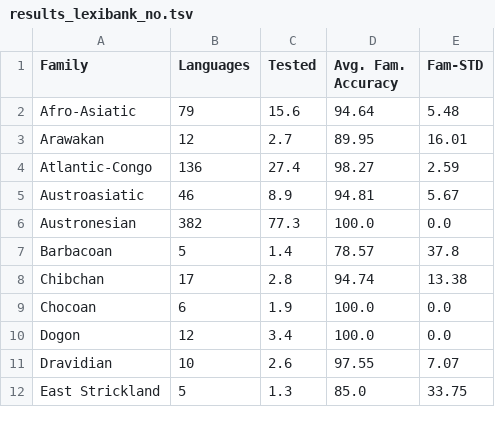
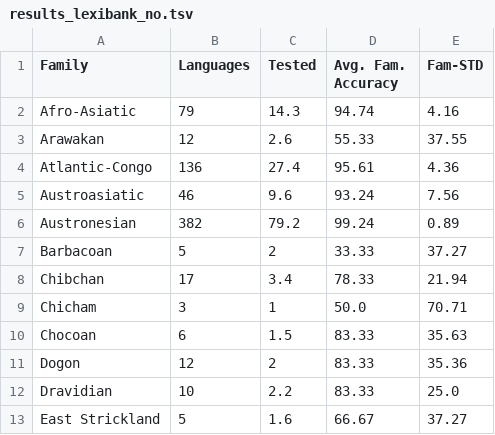
Before and after one commit to lexibank/ala, a TSV file: examples/results/results_lexibank_no.tsv, drawn as a sheet; only a part is shown; the diff covers the shown part only.

```diff
--- a/examples/results/results_lexibank_no.tsv
+++ b/examples/results/results_lexibank_no.tsv
@@ -1,12 +1,13 @@
 Family	Languages	Tested	Avg. Fam. Accuracy	Fam-STD
-Afro-Asiatic	79	15.6	94.64	5.48
-Arawakan	12	2.7	89.95	16.01
-Atlantic-Congo	136	27.4	98.27	2.59
-Austroasiatic	46	8.9	94.81	5.67
-Austronesian	382	77.3	100.0	0.0
-Barbacoan	5	1.4	78.57	37.8
-Chibchan	17	2.8	94.74	13.38
-Chocoan	6	1.9	100.0	0.0
-Dogon	12	3.4	100.0	0.0
-Dravidian	10	2.6	97.55	7.07
-East Strickland	5	1.3	85.0	33.75
+Afro-Asiatic	79	14.3	94.74	4.16
+Arawakan	12	2.6	55.33	37.55
+Atlantic-Congo	136	27.4	95.61	4.36
+Austroasiatic	46	9.6	93.24	7.56
+Austronesian	382	79.2	99.24	0.89
+Barbacoan	5	2	33.33	37.27
+Chibchan	17	3.4	78.33	21.94
+Chicham	3	1	50.0	70.71
+Chocoan	6	1.5	83.33	35.63
+Dogon	12	2	83.33	35.36
+Dravidian	10	2.2	83.33	25.0
+East Strickland	5	1.6	66.67	37.27
```
Also changed, not shown: 2 added rows, 1 removed row and 59 edited cells elsewhere in this file, examples/results/results_combined_no.tsv, examples/results/results_lexibank_intersec.tsv, 5 other files.
